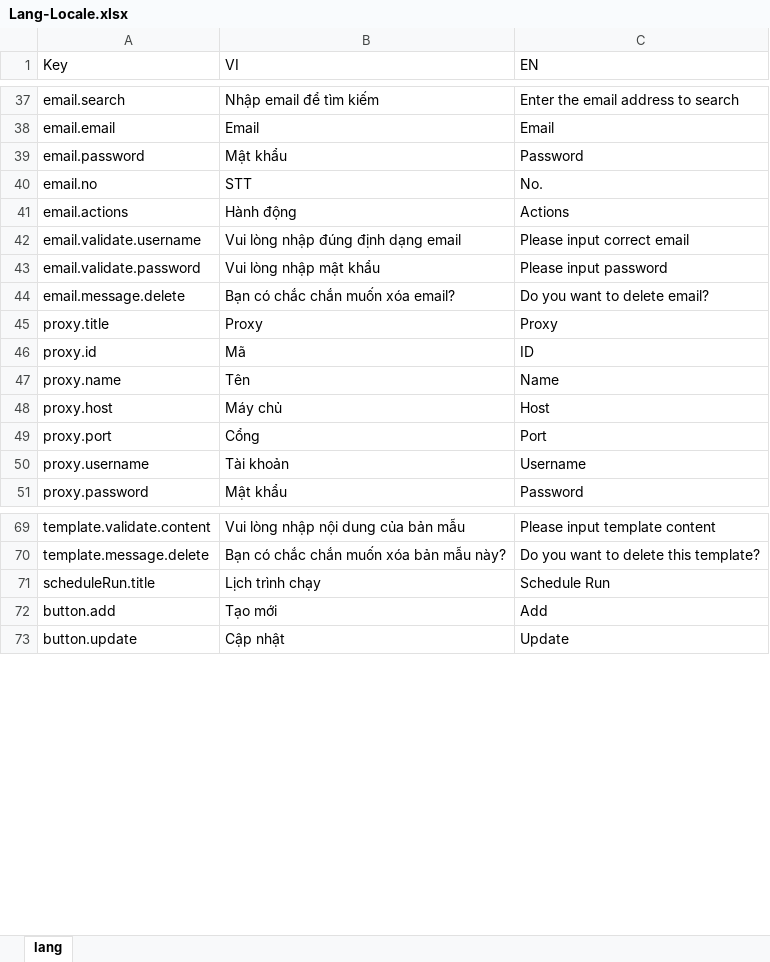
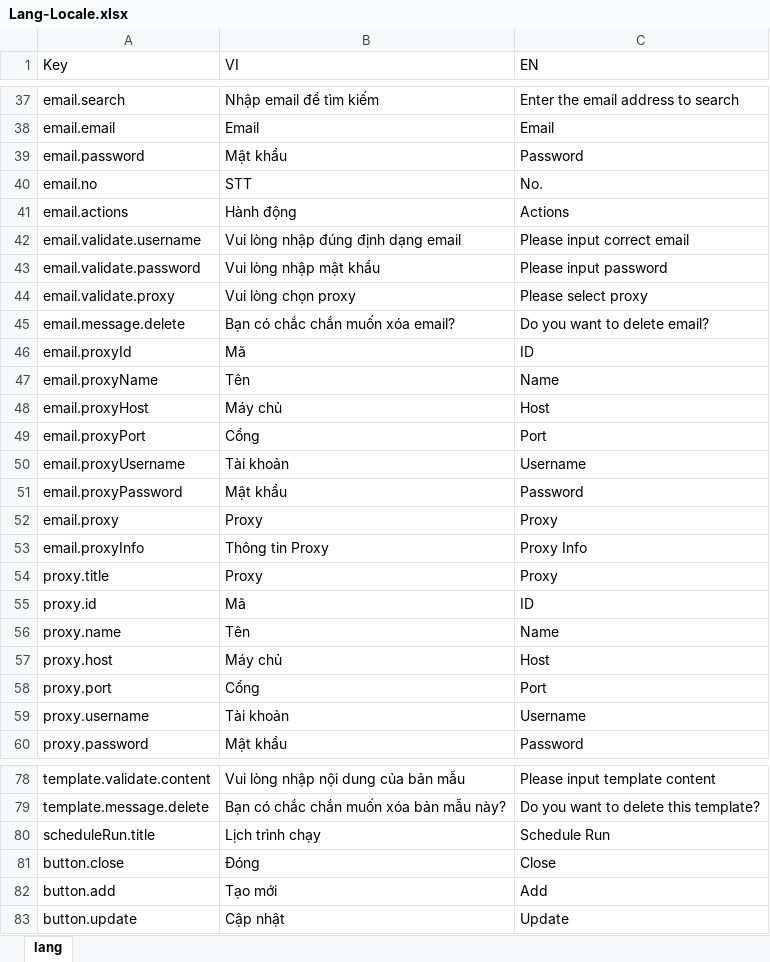
Before and after one commit to ngthotuan/project-email-marketing-fe, an Excel workbook: wording-parser/Lang-Locale.xlsx, sheet lang, drawn as a sheet; only a part is shown, gaps mark what is left out; values as stored, in another font and other column widths than the file's, no borders; the diff names each change by its address in the sheet, - before the commit and + after, or states it on an @@ line.

Commit message:
update email with proxy

```diff
--- a/wording-parser/Lang-Locale.xlsx (sheet lang)
+++ b/wording-parser/Lang-Locale.xlsx (sheet lang)
+row 44: email.validate.proxy | Vui lòng chọn proxy | Please select proxy
+row 46: email.proxyId | Mã | ID
+row 47: email.proxyName | Tên | Name
+row 48: email.proxyHost | Máy chủ | Host
+row 49: email.proxyPort | Cổng | Port
+row 50: email.proxyUsername | Tài khoản | Username
+row 51: email.proxyPassword | Mật khẩu | Password
+row 52: email.proxy | Proxy | Proxy
+row 53: email.proxyInfo | Thông tin Proxy | Proxy Info
+row 81: button.close | Đóng | Close
```
Also changed, not shown: 7 other files.
